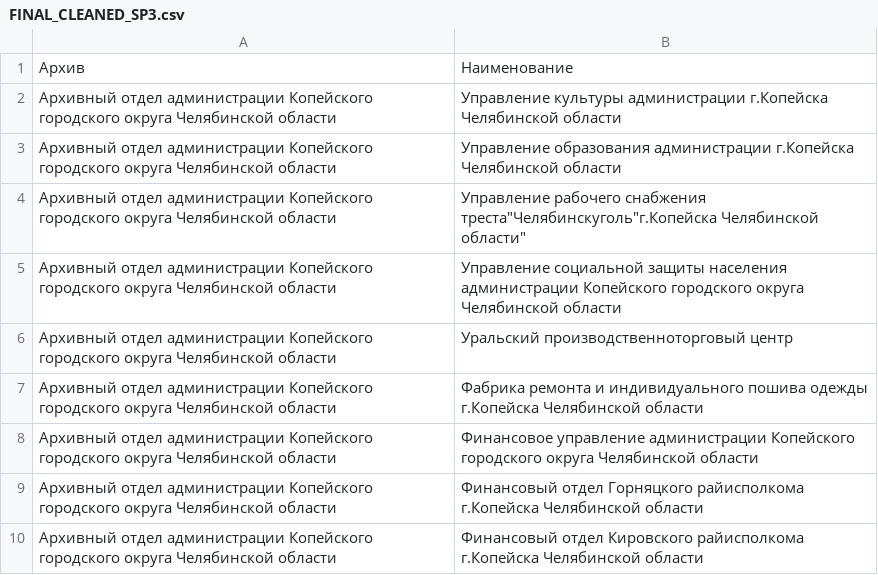
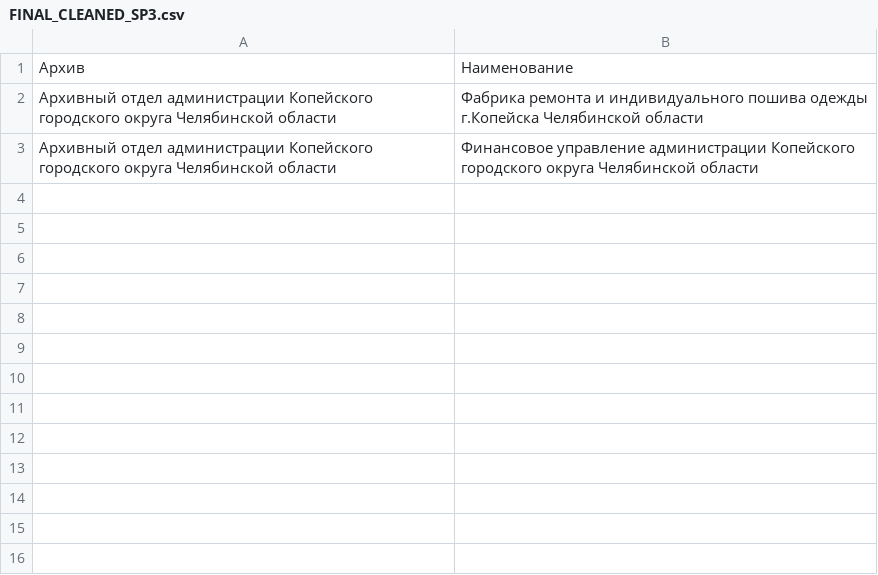
Before and after one commit to olovekb/urfu_LLM_Documents, a CSV file: lama 3.1/FINAL_CLEANED_SP3.csv, drawn as a sheet; the diff names each change by its address in the sheet, - before the commit and + after, or states it on an @@ line.

```diff
--- a/lama 3.1/FINAL_CLEANED_SP3.csv
+++ b/lama 3.1/FINAL_CLEANED_SP3.csv
-row 2: Архивный отдел администрации Копейского городского округа Челябинской области | Управление культуры администрации г.Копейска Челябинской области
-row 3: Архивный отдел администрации Копейского городского округа Челябинской области | Управление образования администрации г.Копейска Челябинской области
-row 4: Архивный отдел администрации Копейского городского округа Челябинской области | Управление рабочего снабжения треста"Челябинскуголь"г.Копейска Челябинской области"
-row 5: Архивный отдел администрации Копейского городского округа Челябинской области | Управление социальной защиты населения администрации Копейского городского округа Челябинской области
-row 6: Архивный отдел администрации Копейского городского округа Челябинской области | Уральский производственноторговый центр
-row 9: Архивный отдел администрации Копейского городского округа Челябинской области | Финансовый отдел Горняцкого райисполкома г.Копейска Челябинской области
-row 10: Архивный отдел администрации Копейского городского округа Челябинской области | Финансовый отдел Кировского райисполкома г.Копейска Челябинской области
```
Also changed, not shown: 1 other file.
